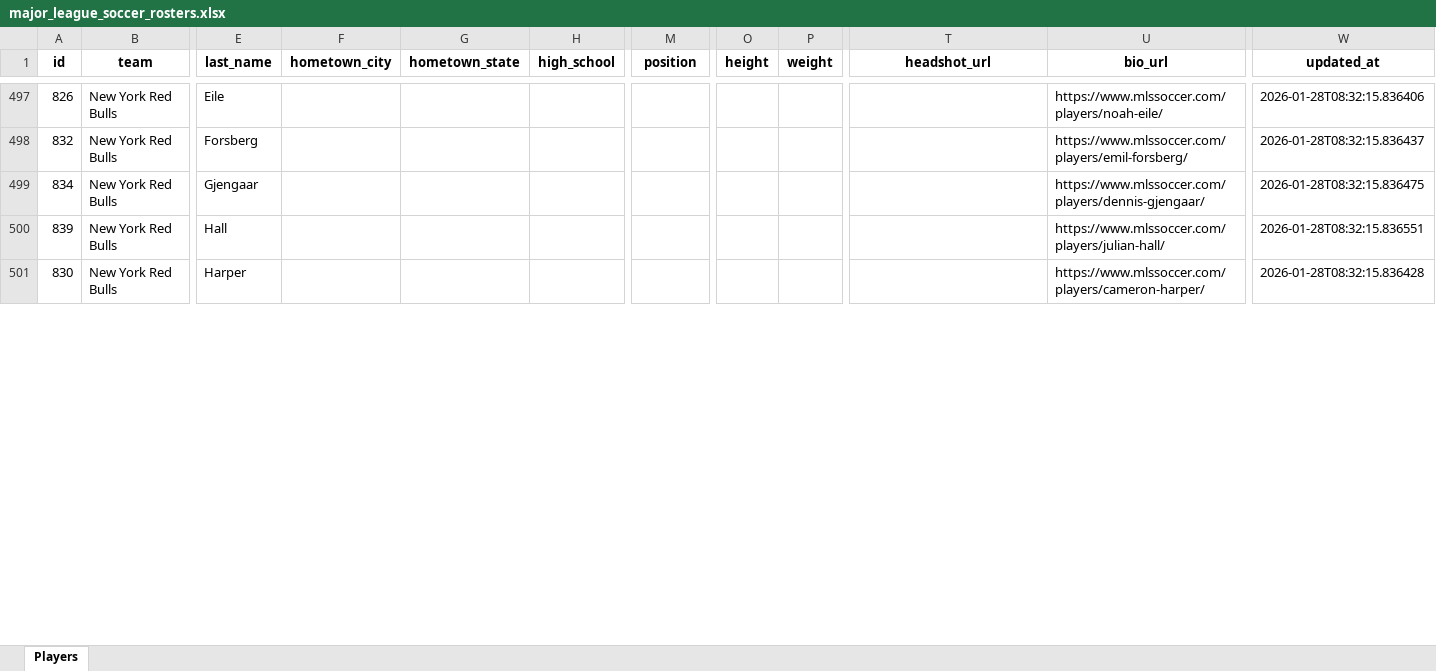
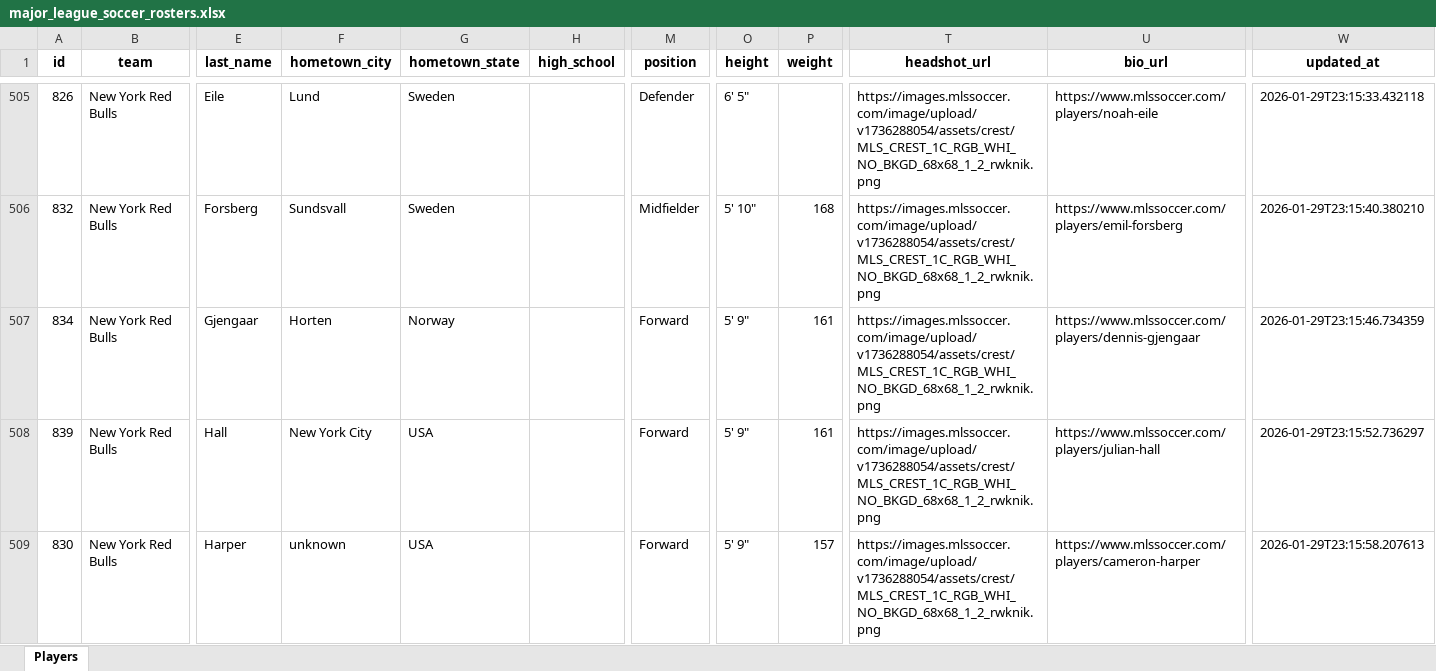
Before and after one commit to benashkar/mls-player-scraper, an Excel workbook: output/major_league_soccer_rosters.xlsx, sheet Players, drawn as a sheet; only a part is shown, gaps mark what is left out; values as stored, in another font and other column widths than the file's, no borders; addresses are those after the commit; the diff covers the shown part only; the diff names each change by its address in the sheet, - before the commit and + after, or states it on an @@ line.

```diff
--- a/output/major_league_soccer_rosters.xlsx (sheet Players)
+++ b/output/major_league_soccer_rosters.xlsx (sheet Players)
-F505 (hometown_city): (empty)
+F505 (hometown_city): Lund
-G505:G506 (hometown_state): (empty)
+G505:G506 (hometown_state): Sweden
-M505 (position): (empty)
+M505 (position): Defender
-O505 (height): (empty)
+O505 (height): 6' 5"
-T505:T509 (headshot_url): (empty)
+T505:T509 (headshot_url): https://images.mlssoccer.com/image/upload/v1736288054/assets/crest/MLS_CREST_1C_RGB_WHI_NO_BKGD_68x68_1_2_rwknik.png
-U505 (bio_url): https://www.mlssoccer.com/players/noah-eile/
+U505 (bio_url): https://www.mlssoccer.com/players/noah-eile
-W505 (updated_at): 2026-01-28T08:32:15.836406
+W505 (updated_at): 2026-01-29T23:15:33.432118
-F506 (hometown_city): (empty)
+F506 (hometown_city): Sundsvall
-M506 (position): (empty)
+M506 (position): Midfielder
-O506 (height): (empty)
+O506 (height): 5' 10"
-P506 (weight): (empty)
+P506 (weight): 168
-U506 (bio_url): https://www.mlssoccer.com/players/emil-forsberg/
+U506 (bio_url): https://www.mlssoccer.com/players/emil-forsberg
-W506 (updated_at): 2026-01-28T08:32:15.836437
+W506 (updated_at): 2026-01-29T23:15:40.380210
-F507 (hometown_city): (empty)
+F507 (hometown_city): Horten
-G507 (hometown_state): (empty)
+G507 (hometown_state): Norway
-M507:M509 (position): (empty)
+M507:M509 (position): Forward
-O507:O509 (height): (empty)
+O507:O509 (height): 5' 9"
-P507:P508 (weight): (empty)
+P507:P508 (weight): 161
-U507 (bio_url): https://www.mlssoccer.com/players/dennis-gjengaar/
+U507 (bio_url): https://www.mlssoccer.com/players/dennis-gjengaar
-W507 (updated_at): 2026-01-28T08:32:15.836475
+W507 (updated_at): 2026-01-29T23:15:46.734359
-F508 (hometown_city): (empty)
+F508 (hometown_city): New York City
-G508:G509 (hometown_state): (empty)
+G508:G509 (hometown_state): USA
-U508 (bio_url): https://www.mlssoccer.com/players/julian-hall/
+U508 (bio_url): https://www.mlssoccer.com/players/julian-hall
-W508 (updated_at): 2026-01-28T08:32:15.836551
+W508 (updated_at): 2026-01-29T23:15:52.736297
-F509 (hometown_city): (empty)
+F509 (hometown_city): unknown
-P509 (weight): (empty)
+P509 (weight): 157
-U509 (bio_url): https://www.mlssoccer.com/players/cameron-harper/
+U509 (bio_url): https://www.mlssoccer.com/players/cameron-harper
-W509 (updated_at): 2026-01-28T08:32:15.836428
+W509 (updated_at): 2026-01-29T23:15:58.207613
```
Also changed, not shown: 17 added rows and 186 edited cells elsewhere in this sheet, output/major_league_soccer_schedules.xlsx, 1 other file.
